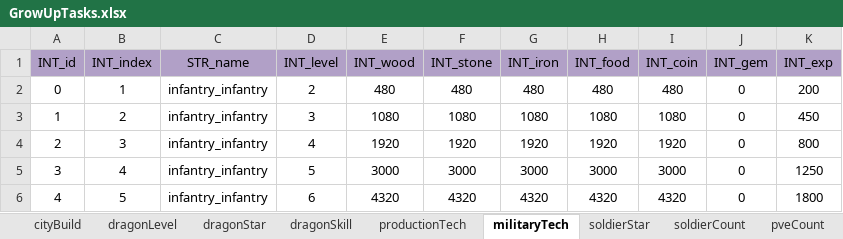
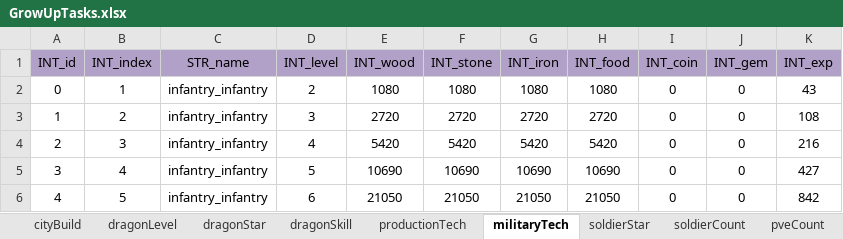
Before and after one commit to ModunZhang/kod_docs, an Excel workbook: datas/shared/GrowUpTasks.xlsx, sheet militaryTech, drawn as a sheet; only a part is shown; values as stored, in another font and other column widths than the file's, no borders; the diff covers the shown part only; the diff names each change by its address in the sheet, - before the commit and + after, or states it on an @@ line.

```diff
--- a/datas/shared/GrowUpTasks.xlsx (sheet militaryTech)
+++ b/datas/shared/GrowUpTasks.xlsx (sheet militaryTech)
-E2 (INT_wood): 480
+E2 (INT_wood): 1080
-F2 (INT_stone): 480
+F2 (INT_stone): 1080
-G2 (INT_iron): 480
+G2 (INT_iron): 1080
-H2 (INT_food): 480
+H2 (INT_food): 1080
-I2 (INT_coin): 480
+I2 (INT_coin): 0
-K2 (INT_exp): 200
+K2 (INT_exp): 43
-E3 (INT_wood): 1080
+E3 (INT_wood): 2720
-F3 (INT_stone): 1080
+F3 (INT_stone): 2720
-G3 (INT_iron): 1080
+G3 (INT_iron): 2720
-H3 (INT_food): 1080
+H3 (INT_food): 2720
-I3 (INT_coin): 1080
+I3 (INT_coin): 0
-K3 (INT_exp): 450
+K3 (INT_exp): 108
-E4 (INT_wood): 1920
+E4 (INT_wood): 5420
-F4 (INT_stone): 1920
+F4 (INT_stone): 5420
-G4 (INT_iron): 1920
+G4 (INT_iron): 5420
-H4 (INT_food): 1920
+H4 (INT_food): 5420
-I4 (INT_coin): 1920
+I4 (INT_coin): 0
-K4 (INT_exp): 800
+K4 (INT_exp): 216
-E5 (INT_wood): 3000
+E5 (INT_wood): 10690
-F5 (INT_stone): 3000
+F5 (INT_stone): 10690
-G5 (INT_iron): 3000
+G5 (INT_iron): 10690
-H5 (INT_food): 3000
+H5 (INT_food): 10690
-I5 (INT_coin): 3000
+I5 (INT_coin): 0
-K5 (INT_exp): 1250
+K5 (INT_exp): 427
-E6 (INT_wood): 4320
+E6 (INT_wood): 21050
-F6 (INT_stone): 4320
+F6 (INT_stone): 21050
-G6 (INT_iron): 4320
+G6 (INT_iron): 21050
-H6 (INT_food): 4320
+H6 (INT_food): 21050
-I6 (INT_coin): 4320
+I6 (INT_coin): 0
-K6 (INT_exp): 1800
+K6 (INT_exp): 842
```
Also changed, not shown: 1650 edited cells elsewhere in this sheet, sheet cityBuild, sheet dragonSkill, sheet productionTech, sheet dragonLevel, sheet soldierCount, sheet playerPower, 6 more sheets, formulas that keep their value, datas/shared/AllianceBuilding.xlsx, datas/shared/AllianceInitData.xlsx, 13 other files.
